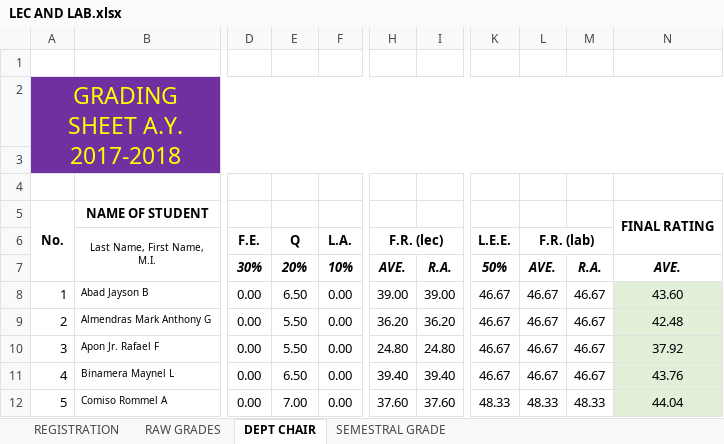
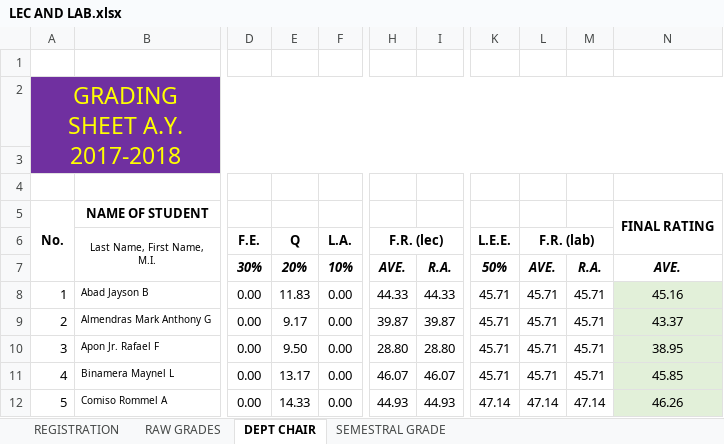
Before and after one commit to ghilo17/Grading-Sheets-First-Sem-2017-2018, an Excel workbook: DCIT 65 - CS 3B/LEC AND LAB.xlsx, sheet DEPT CHAIR, drawn as a sheet; only a part is shown, gaps mark what is left out; values as stored, in another font and other column widths than the file's, no borders; conditional formats not drawn; the diff covers the shown part only; the diff names each change by its address in the sheet, - before the commit and + after, or states it on an @@ line.

```diff
--- a/DCIT 65 - CS 3B/LEC AND LAB.xlsx (sheet DEPT CHAIR)
+++ b/DCIT 65 - CS 3B/LEC AND LAB.xlsx (sheet DEPT CHAIR)
-E8 (Q): 6.50
+E8 (Q): 11.83
-H8 (F.R. (lec)): 39.00
+H8 (F.R. (lec)): 44.33
-I8: 39.00
+I8: 44.33
-K8:K11 (L.E.E.): 46.67
+K8:K11 (L.E.E.): 45.71
-L8:L11 (F.R. (lab)): 46.67
+L8:L11 (F.R. (lab)): 45.71
-M8:M11: 46.67
+M8:M11: 45.71
-N8: 43.60
+N8: 45.16
-E9 (Q): 5.50
+E9 (Q): 9.17
-H9 (F.R. (lec)): 36.20
+H9 (F.R. (lec)): 39.87
-I9: 36.20
+I9: 39.87
-N9: 42.48
+N9: 43.37
-E10 (Q): 5.50
+E10 (Q): 9.50
-H10 (F.R. (lec)): 24.80
+H10 (F.R. (lec)): 28.80
-I10: 24.80
+I10: 28.80
-N10: 37.92
+N10: 38.95
-E11 (Q): 6.50
+E11 (Q): 13.17
-H11 (F.R. (lec)): 39.40
+H11 (F.R. (lec)): 46.07
-I11: 39.40
+I11: 46.07
-N11: 43.76
+N11: 45.85
-E12 (Q): 7.00
+E12 (Q): 14.33
-H12 (F.R. (lec)): 37.60
+H12 (F.R. (lec)): 44.93
-I12: 37.60
+I12: 44.93
-K12 (L.E.E.): 48.33
+K12 (L.E.E.): 47.14
-L12 (F.R. (lab)): 48.33
+L12 (F.R. (lab)): 47.14
-M12: 48.33
+M12: 47.14
-N12: 44.04
+N12: 46.26
```
Also changed, not shown: 141 edited cells elsewhere in this sheet, sheet RAW GRADES, sheet SEMESTRAL GRADE, sheet REGISTRATION, 1 other file.
